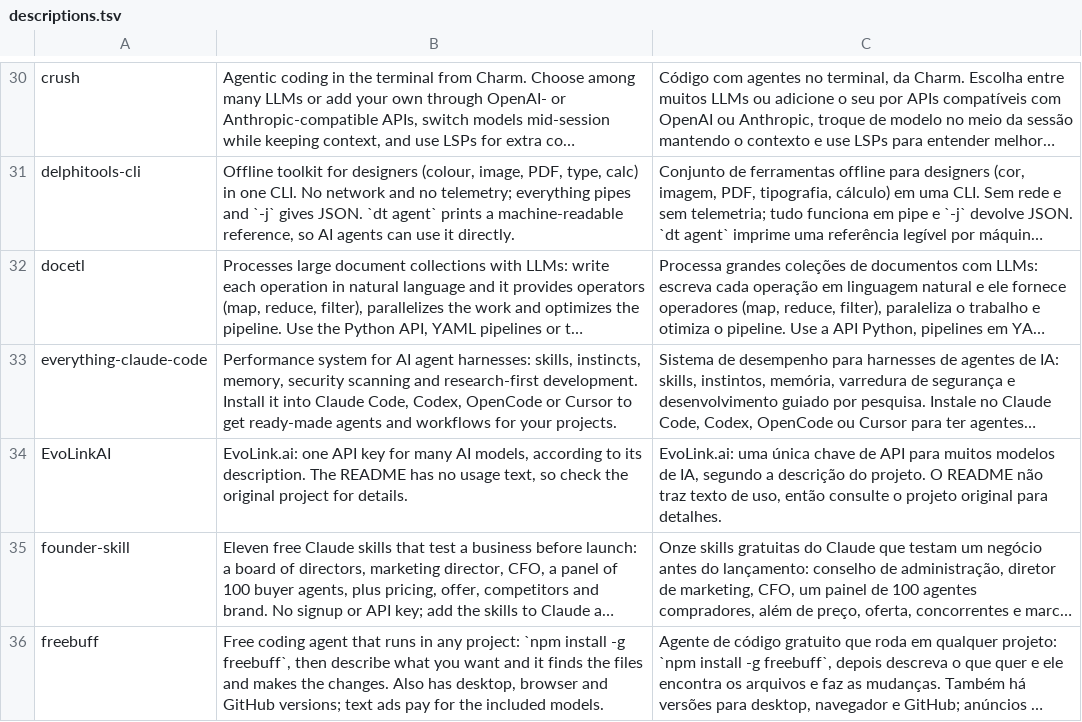
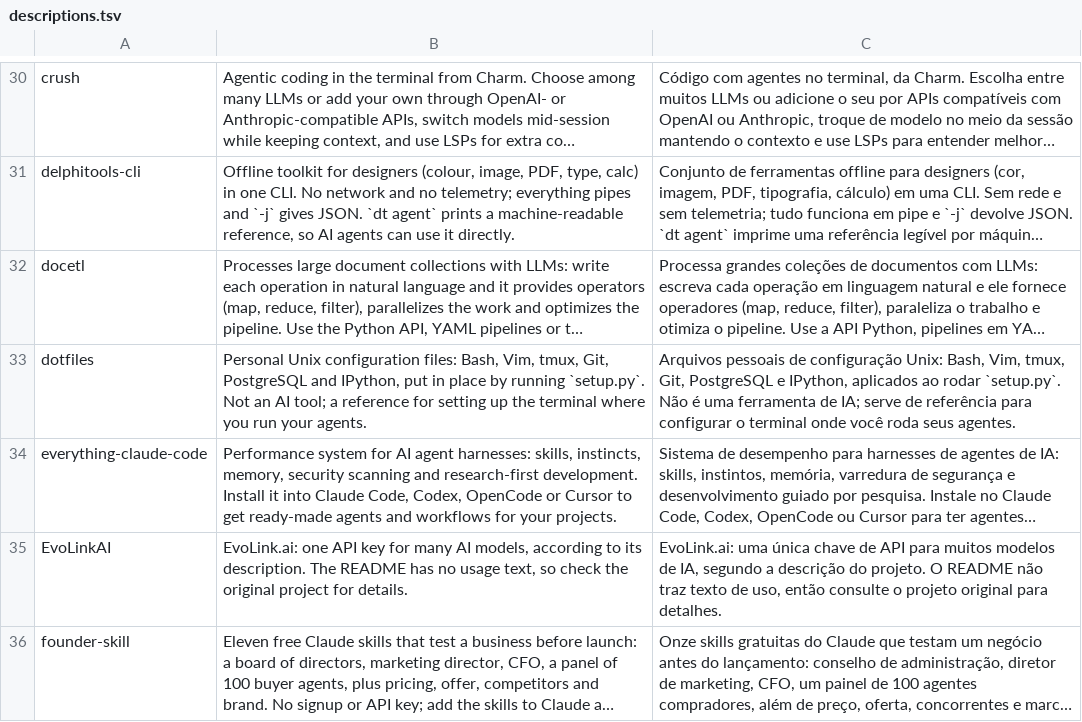
Before and after one commit to rosaldo/forks-index, a TSV file: data/descriptions.tsv, drawn as a sheet; only a part is shown, gaps mark what is left out; the shorter side is filled out with more unchanged rows; long unchanged cells end in …; the diff covers the shown part only; the diff names each change by its address in the sheet, - before the commit and + after, or states it on an @@ line.

Commit message:
docs(20261105-015855): descriptions for the new web3 forks and dotfiles

```diff
--- a/data/descriptions.tsv
+++ b/data/descriptions.tsv
+row 33: dotfiles | Personal Unix configuration files: Bash, Vim, tmux, Git, PostgreSQL and IPython, put in place by running `setup.py`. Not an AI tool; a reference for setting up the terminal where you run your agents. | Arquivos pessoais de configuração Unix: Bash, Vim, tmux, Git, PostgreSQL e IPython, aplicados ao rodar `setup.py`. Não é uma ferramenta de IA; serve de referência para configurar o terminal onde você roda seus agentes.
```
Also changed, not shown: 8 added rows and 1 removed row elsewhere in this file, 4 other files.
